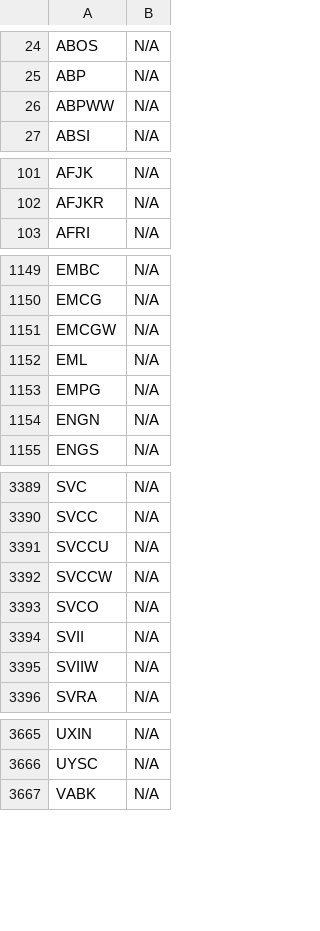
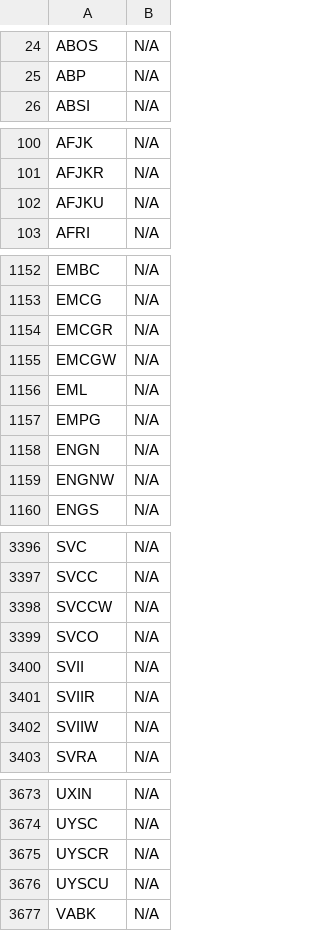
Before and after one commit to JNewman-cell/StockProjects, a CSV file: StockTickers/nasdaq_tickers_cleaned.csv, drawn as a sheet; only a part is shown, gaps mark what is left out; removed rows and columns are numbered as before the commit, all else as after; the diff covers the shown part only; the diff names each change by its address in the sheet, - before the commit and + after, or states it on an @@ line.

```diff
--- a/StockTickers/nasdaq_tickers_cleaned.csv
+++ b/StockTickers/nasdaq_tickers_cleaned.csv
-row 26: ABPWW | N/A
+row 102: AFJKU | N/A
+row 1154: EMCGR | N/A
+row 1159: ENGNW | N/A
-row 3391: SVCCU | N/A
+row 3401: SVIIR | N/A
+row 3675: UYSCR | N/A
+row 3676: UYSCU | N/A
```
Also changed, not shown: 41 added rows, 34 removed rows and 3 edited cells elsewhere in this file, StockTickers/nyse_tickers_cleaned.csv.
